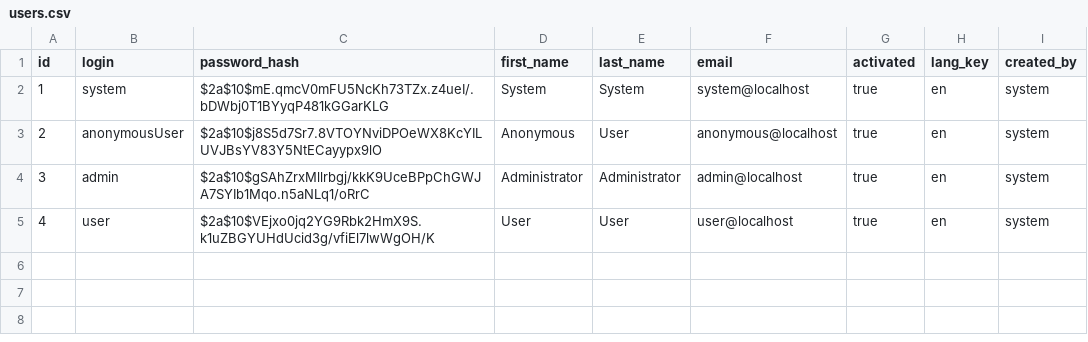
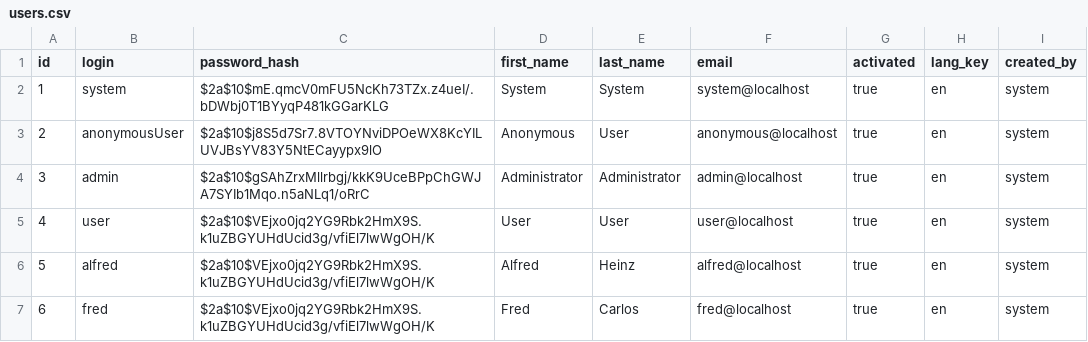
Before and after one commit to BooksterTeam/Bookster2, a CSV file: src/main/resources/config/liquibase/users.csv, drawn as a sheet.

Commit message:
Added new data

```diff
--- a/src/main/resources/config/liquibase/users.csv
+++ b/src/main/resources/config/liquibase/users.csv
@@ -5 +5,3 @@ id;login;password_hash;first_name;last_name;email;activated;lang_key;created_by
 4;user;$2a$10$VEjxo0jq2YG9Rbk2HmX9S.k1uZBGYUHdUcid3g/vfiEl7lwWgOH/K;User;User;user@localhost;true;en;system
+5;alfred;$2a$10$VEjxo0jq2YG9Rbk2HmX9S.k1uZBGYUHdUcid3g/vfiEl7lwWgOH/K;Alfred;Heinz;alfred@localhost;true;en;system
+6;fred;$2a$10$VEjxo0jq2YG9Rbk2HmX9S.k1uZBGYUHdUcid3g/vfiEl7lwWgOH/K;Fred;Carlos;fred@localhost;true;en;system
```
Also changed, not shown: 4 other files.
